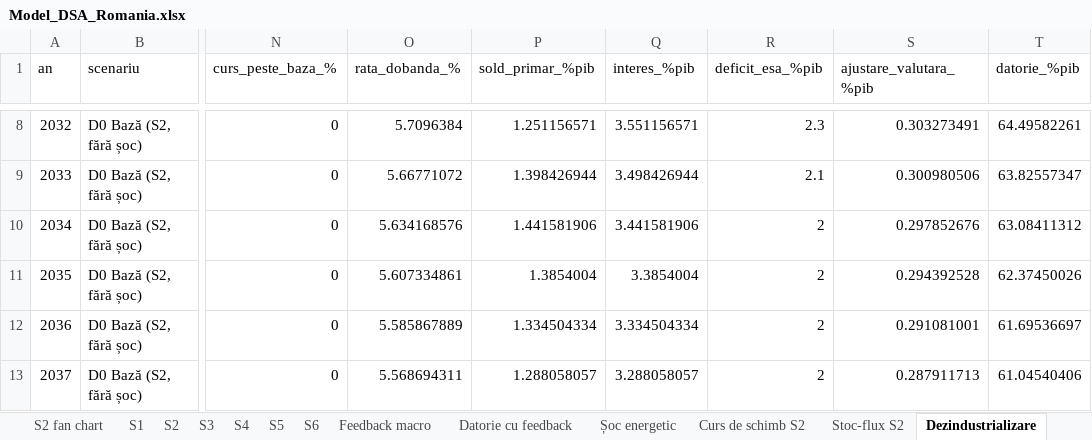
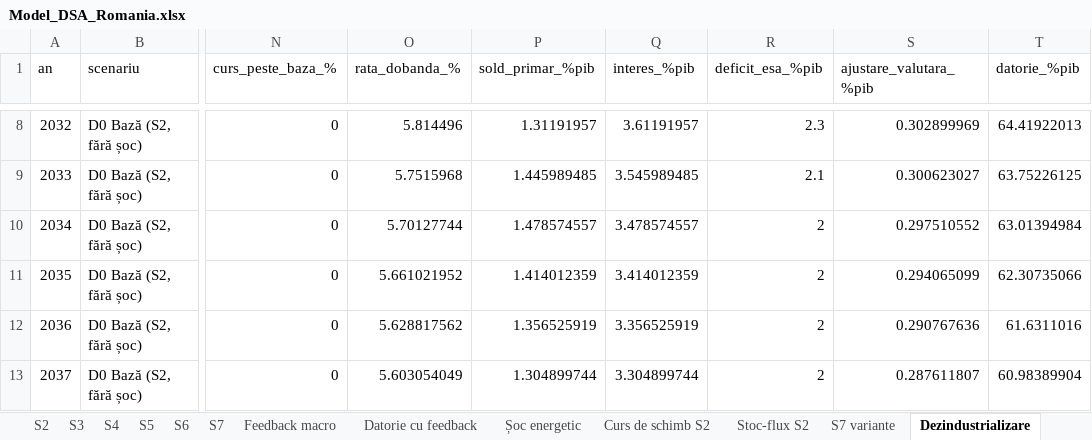
Before and after one commit to Infuscy/infuscy.github.io, an Excel workbook: romania-deficit/Model_DSA_Romania.xlsx, sheet Dezindustrializare, drawn as a sheet; only a part is shown, gaps mark what is left out; values as stored, in another font and other column widths than the file's, no borders; the diff covers the shown part only; the diff names each change by its address in the sheet, - before the commit and + after, or states it on an @@ line.

```diff
--- a/romania-deficit/Model_DSA_Romania.xlsx (sheet Dezindustrializare)
+++ b/romania-deficit/Model_DSA_Romania.xlsx (sheet Dezindustrializare)
+sheet tab: S7
+sheet tab: S7 variante
-O8 (rata_dobanda_%): 5.7096384
+O8 (rata_dobanda_%): 5.814496
-P8 (sold_primar_%pib): 1.251156571
+P8 (sold_primar_%pib): 1.31191957
-Q8 (interes_%pib): 3.551156571
+Q8 (interes_%pib): 3.61191957
-S8 (ajustare_valutara_%pib): 0.303273491
+S8 (ajustare_valutara_%pib): 0.302899969
-T8 (datorie_%pib): 64.49582261
+T8 (datorie_%pib): 64.41922013
-O9 (rata_dobanda_%): 5.66771072
+O9 (rata_dobanda_%): 5.7515968
-P9 (sold_primar_%pib): 1.398426944
+P9 (sold_primar_%pib): 1.445989485
-Q9 (interes_%pib): 3.498426944
+Q9 (interes_%pib): 3.545989485
-S9 (ajustare_valutara_%pib): 0.300980506
+S9 (ajustare_valutara_%pib): 0.300623027
-T9 (datorie_%pib): 63.82557347
+T9 (datorie_%pib): 63.75226125
-O10 (rata_dobanda_%): 5.634168576
+O10 (rata_dobanda_%): 5.70127744
-P10 (sold_primar_%pib): 1.441581906
+P10 (sold_primar_%pib): 1.478574557
-Q10 (interes_%pib): 3.441581906
+Q10 (interes_%pib): 3.478574557
-S10 (ajustare_valutara_%pib): 0.297852676
+S10 (ajustare_valutara_%pib): 0.297510552
-T10 (datorie_%pib): 63.08411312
+T10 (datorie_%pib): 63.01394984
-O11 (rata_dobanda_%): 5.607334861
+O11 (rata_dobanda_%): 5.661021952
-P11 (sold_primar_%pib): 1.3854004
+P11 (sold_primar_%pib): 1.414012359
-Q11 (interes_%pib): 3.3854004
+Q11 (interes_%pib): 3.414012359
-S11 (ajustare_valutara_%pib): 0.294392528
+S11 (ajustare_valutara_%pib): 0.294065099
-T11 (datorie_%pib): 62.37450026
+T11 (datorie_%pib): 62.30735066
-O12 (rata_dobanda_%): 5.585867889
+O12 (rata_dobanda_%): 5.628817562
-P12 (sold_primar_%pib): 1.334504334
+P12 (sold_primar_%pib): 1.356525919
-Q12 (interes_%pib): 3.334504334
+Q12 (interes_%pib): 3.356525919
-S12 (ajustare_valutara_%pib): 0.291081001
+S12 (ajustare_valutara_%pib): 0.290767636
-T12 (datorie_%pib): 61.69536697
+T12 (datorie_%pib): 61.6311016
-O13 (rata_dobanda_%): 5.568694311
+O13 (rata_dobanda_%): 5.603054049
-P13 (sold_primar_%pib): 1.288058057
+P13 (sold_primar_%pib): 1.304899744
-Q13 (interes_%pib): 3.288058057
+Q13 (interes_%pib): 3.304899744
-S13 (ajustare_valutara_%pib): 0.287911713
+S13 (ajustare_valutara_%pib): 0.287611807
-T13 (datorie_%pib): 61.04540406
+T13 (datorie_%pib): 60.98389904
```
Also changed, not shown: 324 edited cells elsewhere in this sheet, sheet Datorie cu feedback, sheet Feedback macro, sheet Șoc energetic, sheet S3, sheet S4, sheet S2, 10 more sheets, charts or pictures, 10 other files.
